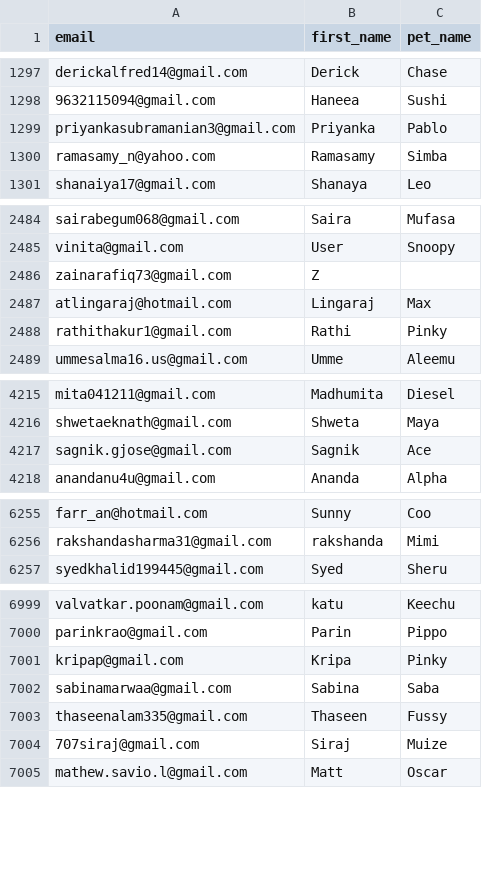
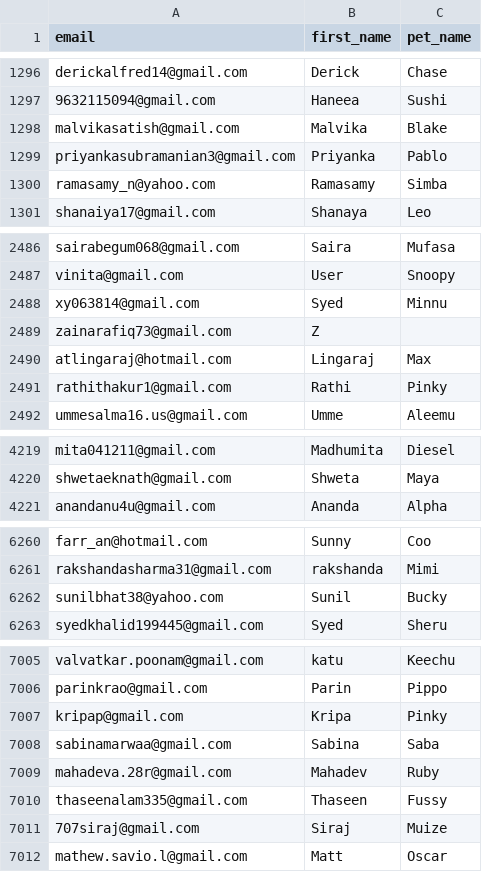
Before and after one commit to utkarshlovespets/clinic-pn-automation, a CSV file: data/cohorts/all_kalyan_nagar.csv, drawn as a sheet; only a part is shown, gaps mark what is left out; the diff covers the shown part only.

```diff
--- a/data/cohorts/all_kalyan_nagar.csv
+++ b/data/cohorts/all_kalyan_nagar.csv
@@ -1298,2 +1297,3 @@ derickalfred14@gmail.com,Derick,Chase
 9632115094@gmail.com,Haneea,Sushi
+malvikasatish@gmail.com,Malvika,Blake
 priyankasubramanian3@gmail.com,Priyanka,Pablo
@@ -2485,2 +2487,3 @@ sairabegum068@gmail.com,Saira,Mufasa
 vinita@gmail.com,User,Snoopy
+xy063814@gmail.com,Syed,Minnu
 zainarafiq73@gmail.com,Z,
@@ -4216,3 +4220,2 @@ mita041211@gmail.com,Madhumita,Diesel
 shwetaeknath@gmail.com,Shweta,Maya
-sagnik.gjose@gmail.com,Sagnik,Ace
 anandanu4u@gmail.com,Ananda,Alpha
@@ -6256,2 +6261,3 @@ farr_an@hotmail.com,Sunny,Coo
 rakshandasharma31@gmail.com,rakshanda,Mimi
+sunilbhat38@yahoo.com,Sunil,Bucky
 syedkhalid199445@gmail.com,Syed,Sheru
@@ -7002,2 +7008,3 @@ kripap@gmail.com,Kripa,Pinky
 sabinamarwaa@gmail.com,Sabina,Saba
+mahadeva.28r@gmail.com,Mahadev,Ruby
 thaseenalam335@gmail.com,Thaseen,Fussy
```
Also changed, not shown: 11 added rows and 4 removed rows elsewhere in this file, data/clinic_mastersheet.csv, data/cohorts/appointment_completed.csv, 30 other files.
